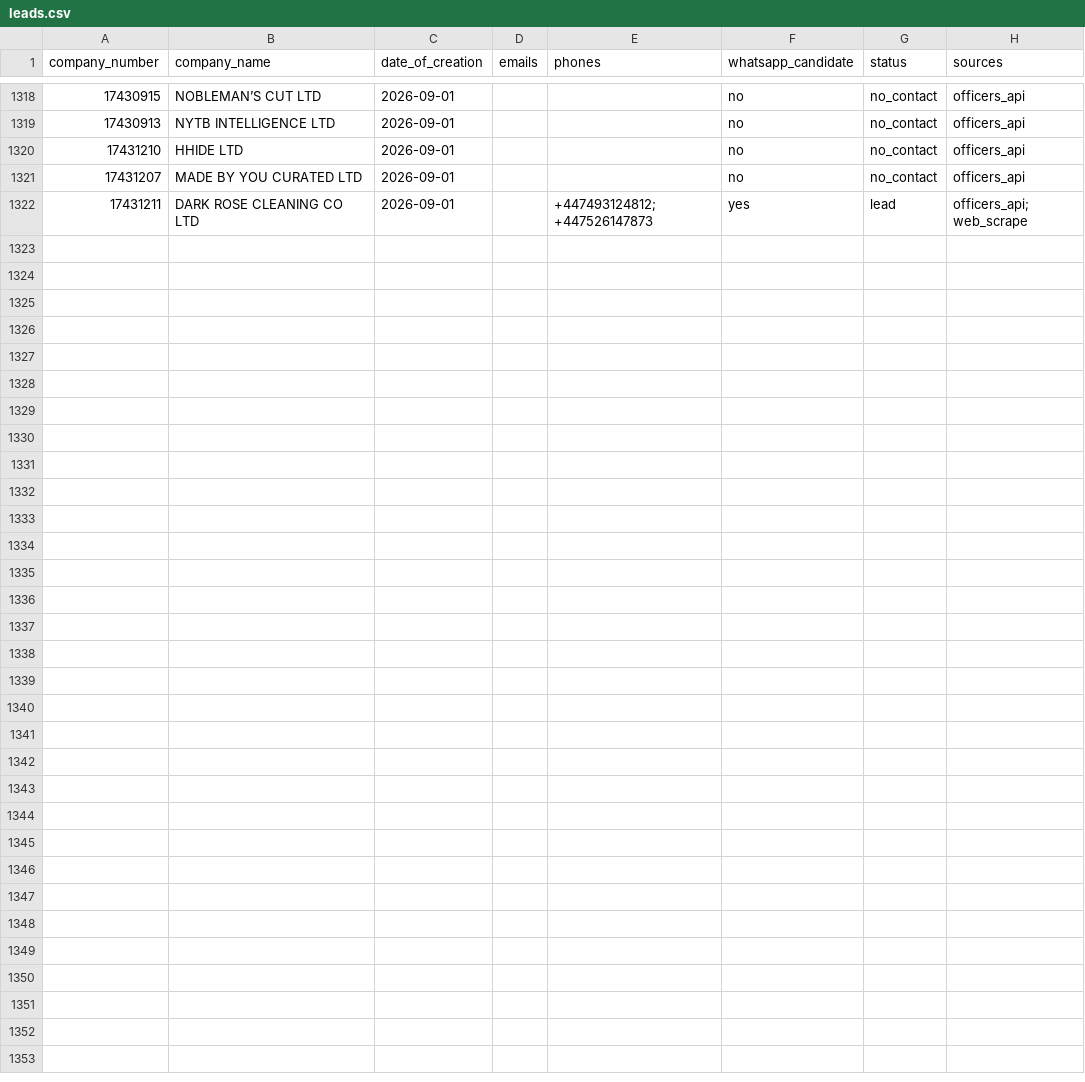
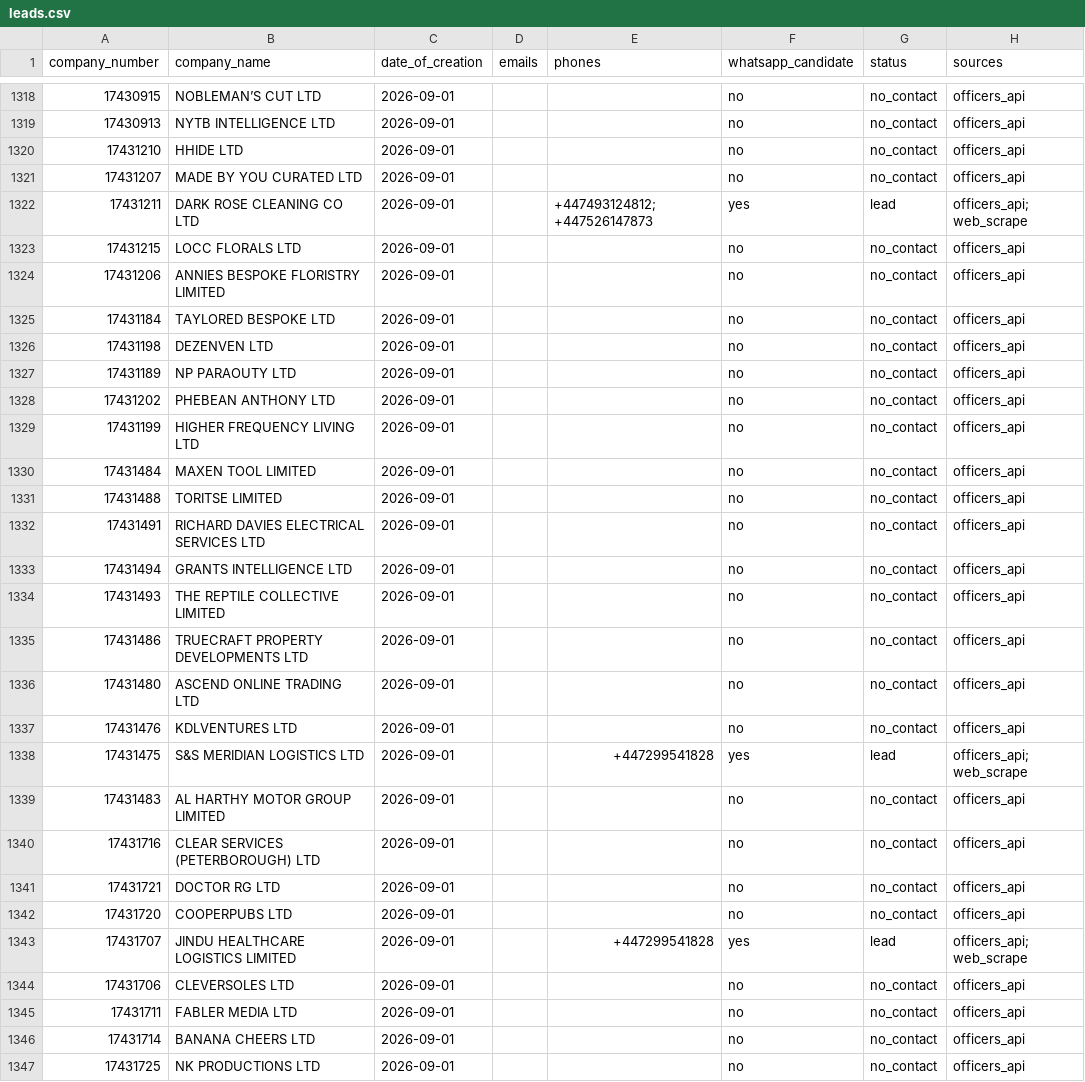
Before and after one commit to ops551/data-pipeline-test, a CSV file: leads.csv, drawn as a sheet; only a part is shown, gaps mark what is left out; the diff names each change by its address in the sheet, - before the commit and + after, or states it on an @@ line.

Commit message:
chore(outreach): auto-replenish and update sent leads [run 36627982813]

```diff
--- a/leads.csv
+++ b/leads.csv
+row 1323: 17431215 | LOCC FLORALS LTD | 2026-09-01 |  |  | no | no_contact | officers_api
+row 1324: 17431206 | ANNIES BESPOKE FLORISTRY LIMITED | 2026-09-01 |  |  | no | no_contact | officers_api
+row 1325: 17431184 | TAYLORED BESPOKE LTD | 2026-09-01 |  |  | no | no_contact | officers_api
+row 1326: 17431198 | DEZENVEN LTD | 2026-09-01 |  |  | no | no_contact | officers_api
+row 1327: 17431189 | NP PARAOUTY LTD | 2026-09-01 |  |  | no | no_contact | officers_api
+row 1328: 17431202 | PHEBEAN ANTHONY LTD | 2026-09-01 |  |  | no | no_contact | officers_api
+row 1329: 17431199 | HIGHER FREQUENCY LIVING LTD | 2026-09-01 |  |  | no | no_contact | officers_api
+row 1330: 17431484 | MAXEN TOOL LIMITED | 2026-09-01 |  |  | no | no_contact | officers_api
+row 1331: 17431488 | TORITSE LIMITED | 2026-09-01 |  |  | no | no_contact | officers_api
+row 1332: 17431491 | RICHARD DAVIES ELECTRICAL SERVICES LTD | 2026-09-01 |  |  | no | no_contact | officers_api
+row 1333: 17431494 | GRANTS INTELLIGENCE LTD | 2026-09-01 |  |  | no | no_contact | officers_api
+row 1334: 17431493 | THE REPTILE COLLECTIVE LIMITED | 2026-09-01 |  |  | no | no_contact | officers_api
+row 1335: 17431486 | TRUECRAFT PROPERTY DEVELOPMENTS LTD | 2026-09-01 |  |  | no | no_contact | officers_api
+row 1336: 17431480 | ASCEND ONLINE TRADING LTD | 2026-09-01 |  |  | no | no_contact | officers_api
+row 1337: 17431476 | KDLVENTURES LTD | 2026-09-01 |  |  | no | no_contact | officers_api
+row 1338: 17431475 | S&S MERIDIAN LOGISTICS LTD | 2026-09-01 |  | +447299541828 | yes | lead | officers_api; web_scrape
+row 1339: 17431483 | AL HARTHY MOTOR GROUP LIMITED | 2026-09-01 |  |  | no | no_contact | officers_api
+row 1340: 17431716 | CLEAR SERVICES (PETERBOROUGH) LTD | 2026-09-01 |  |  | no | no_contact | officers_api
+row 1341: 17431721 | DOCTOR RG LTD | 2026-09-01 |  |  | no | no_contact | officers_api
+row 1342: 17431720 | COOPERPUBS LTD | 2026-09-01 |  |  | no | no_contact | officers_api
+row 1343: 17431707 | JINDU HEALTHCARE LOGISTICS LIMITED | 2026-09-01 |  | +447299541828 | yes | lead | officers_api; web_scrape
+row 1344: 17431706 | CLEVERSOLES LTD | 2026-09-01 |  |  | no | no_contact | officers_api
+row 1345: 17431711 | FABLER MEDIA LTD | 2026-09-01 |  |  | no | no_contact | officers_api
+row 1346: 17431714 | BANANA CHEERS LTD | 2026-09-01 |  |  | no | no_contact | officers_api
+row 1347: 17431725 | NK PRODUCTIONS LTD | 2026-09-01 |  |  | no | no_contact | officers_api
```
Also changed, not shown: candidates.csv, enriched.csv.
